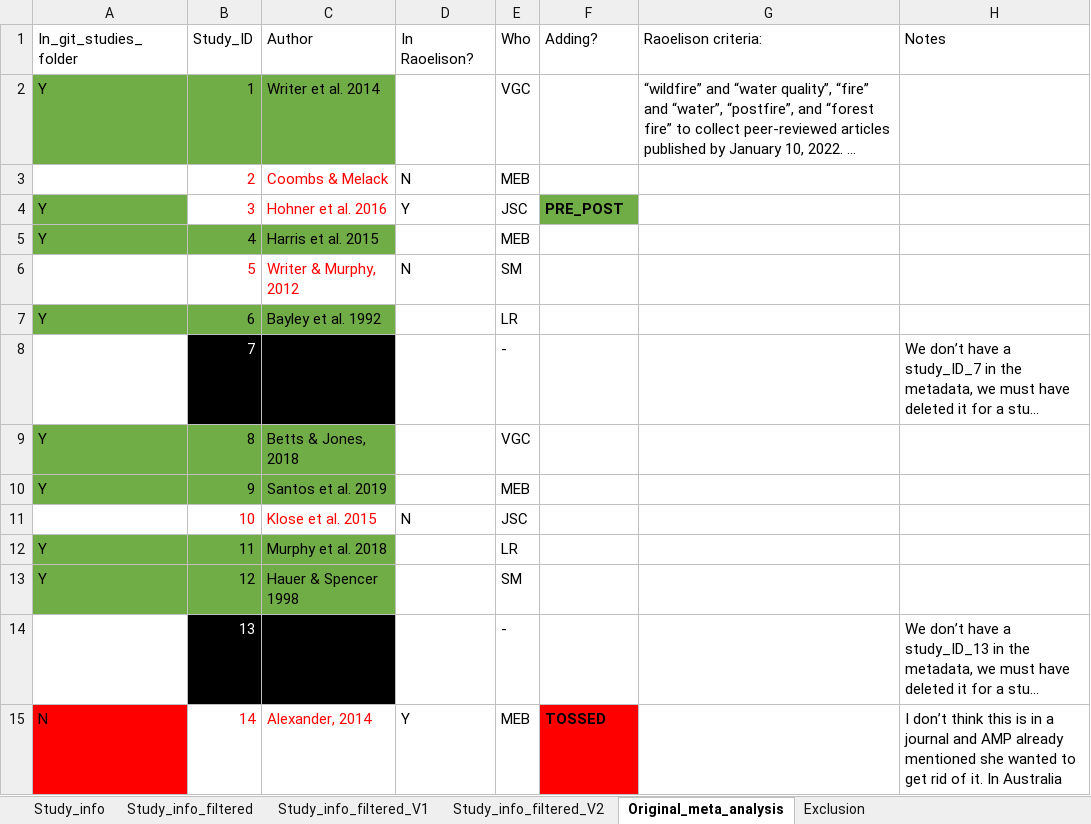
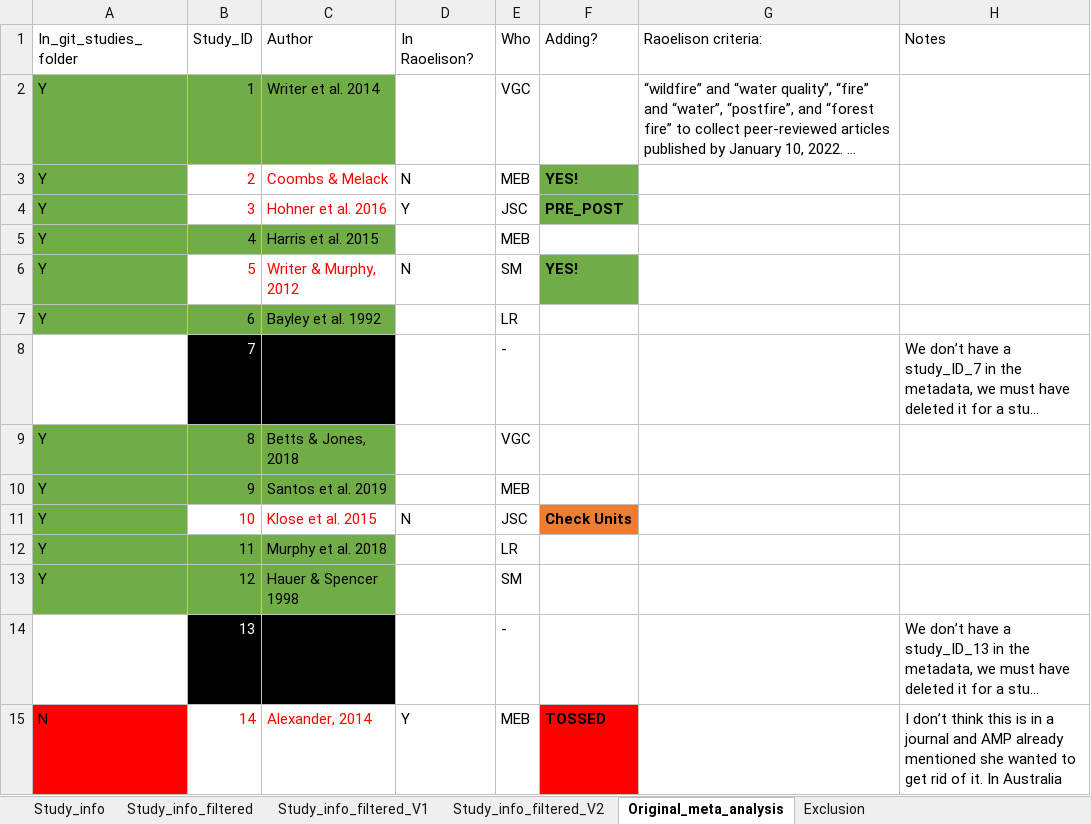
Before and after one commit to river-corridors-sfa/rc_sfa-rc-3-wenas-modeling, an Excel workbook: Lit_Review_Fig/FireMeta_Rproj/inputs/StudiesData_Table1.xlsx, sheet Original_meta_analysis, drawn as a sheet; only a part is shown; long unchanged cells end in …; values as stored, in another font and other column widths than the file's, no borders; the diff names each change by its address in the sheet, - before the commit and + after, or states it on an @@ line.

Commit message:
making summary folders

```diff
--- a/Lit_Review_Fig/FireMeta_Rproj/inputs/StudiesData_Table1.xlsx (sheet Original_meta_analysis)
+++ b/Lit_Review_Fig/FireMeta_Rproj/inputs/StudiesData_Table1.xlsx (sheet Original_meta_analysis)
-A3 (In_git_studies_folder): (empty)
+A3 (In_git_studies_folder): Y
-A3 fill: none
+A3 fill: #70AD47
-F3 (Adding?): (empty)
+F3 (Adding?): YES!
-F3 fill: none
+F3 fill: #70AD47
-A6 (In_git_studies_folder): (empty)
+A6 (In_git_studies_folder): Y
-A6 fill: none
+A6 fill: #70AD47
-F6 (Adding?): (empty)
+F6 (Adding?): YES!
-F6 fill: none
+F6 fill: #70AD47
-A11 (In_git_studies_folder): (empty)
+A11 (In_git_studies_folder): Y
-A11 fill: none
+A11 fill: #70AD47
-F11 (Adding?): (empty)
+F11 (Adding?): Check Units
-F11 fill: none
+F11 fill: #ED7D31
```
Also changed, not shown: sheet Study_info, sheet Study_info_filtered, sheet Study_info_filtered_V1, sheet Study_info_filtered_V2, 35 other files.
